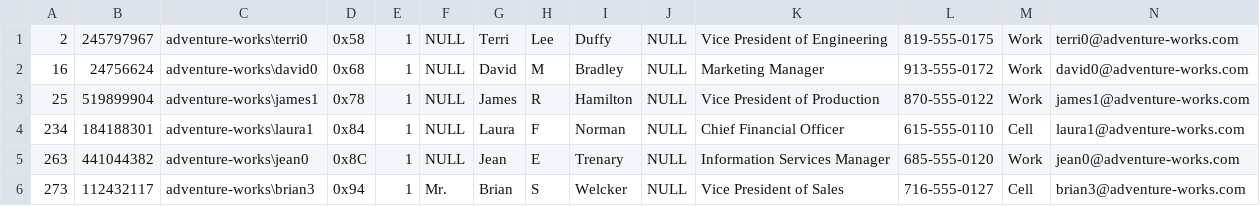
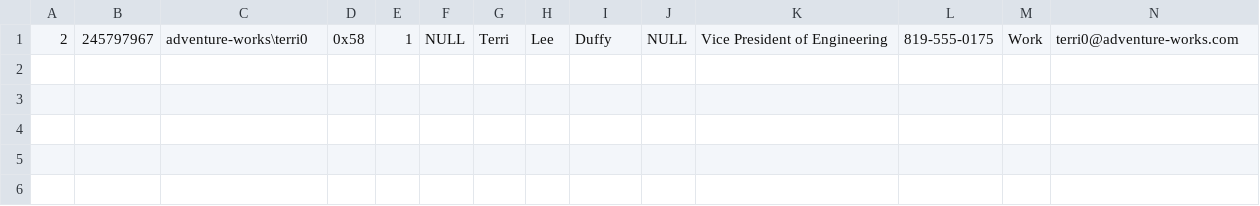
Before and after one commit to erickangMSFT/dbunittest-slacker, a CSV file: adventureworks_unittest/data/adventureworks/directreports_result_for_businessentityid_1.csv, drawn as a sheet; only a part is shown; rows hold the shown columns only; the diff names each change by its address in the sheet, - before the commit and + after, or states it on an @@ line.

Commit message:
added seed data

```diff
--- a/adventureworks_unittest/data/adventureworks/directreports_result_for_businessentityid_1.csv
+++ b/adventureworks_unittest/data/adventureworks/directreports_result_for_businessentityid_1.csv
-row 2: 16 | 24756624 | adventure-works\david0 | 0x68 | 1 | NULL | David | M | Bradley | NULL | Marketing Manager | 913-555-0172 | Work | david0@adventure-works.com
-row 3: 25 | 519899904 | adventure-works\james1 | 0x78 | 1 | NULL | James | R | Hamilton | NULL | Vice President of Production | 870-555-0122 | Work | james1@adventure-works.com
-row 4: 234 | 184188301 | adventure-works\laura1 | 0x84 | 1 | NULL | Laura | F | Norman | NULL | Chief Financial Officer | 615-555-0110 | Cell | laura1@adventure-works.com
-row 5: 263 | 441044382 | adventure-works\jean0 | 0x8C | 1 | NULL | Jean | E | Trenary | NULL | Information Services Manager | 685-555-0120 | Work | jean0@adventure-works.com
-row 6: 273 | 112432117 | adventure-works\brian3 | 0x94 | 1 | Mr. | Brian | S | Welcker | NULL | Vice President of Sales | 716-555-0127 | Cell | brian3@adventure-works.com
```
Also changed, not shown: 20 other files.
